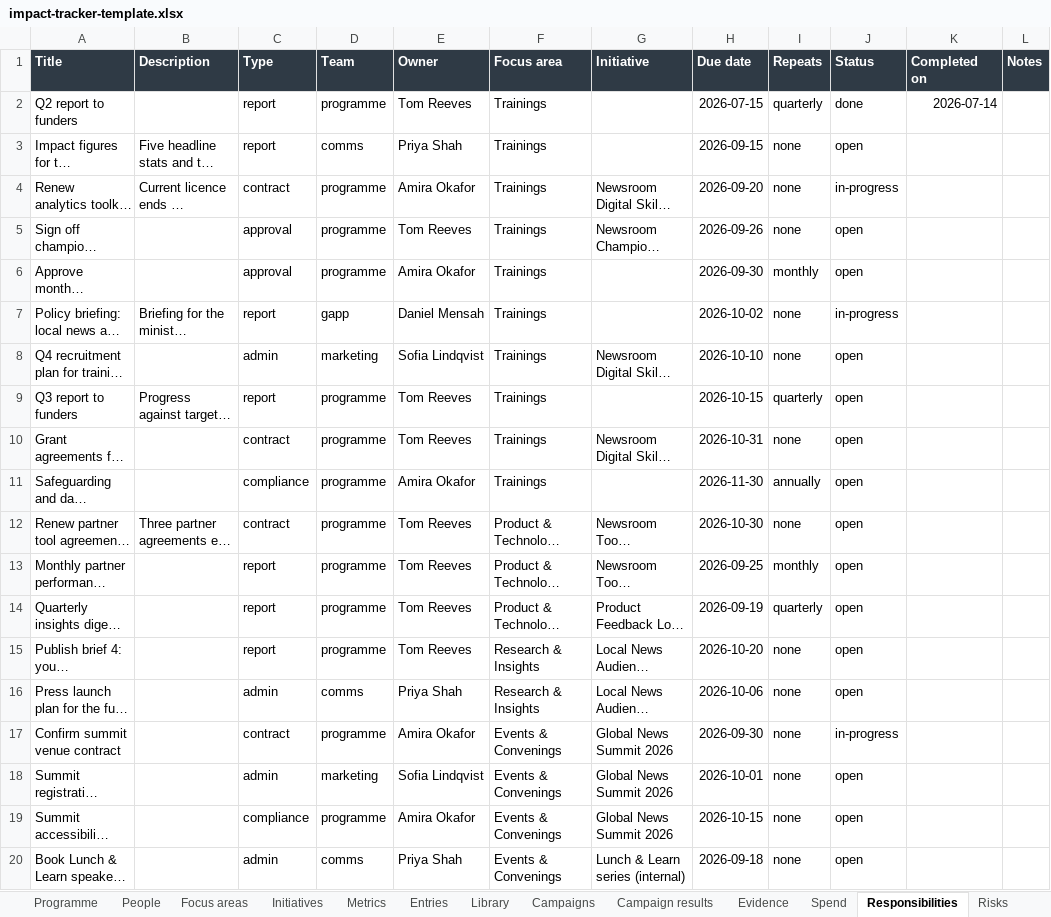
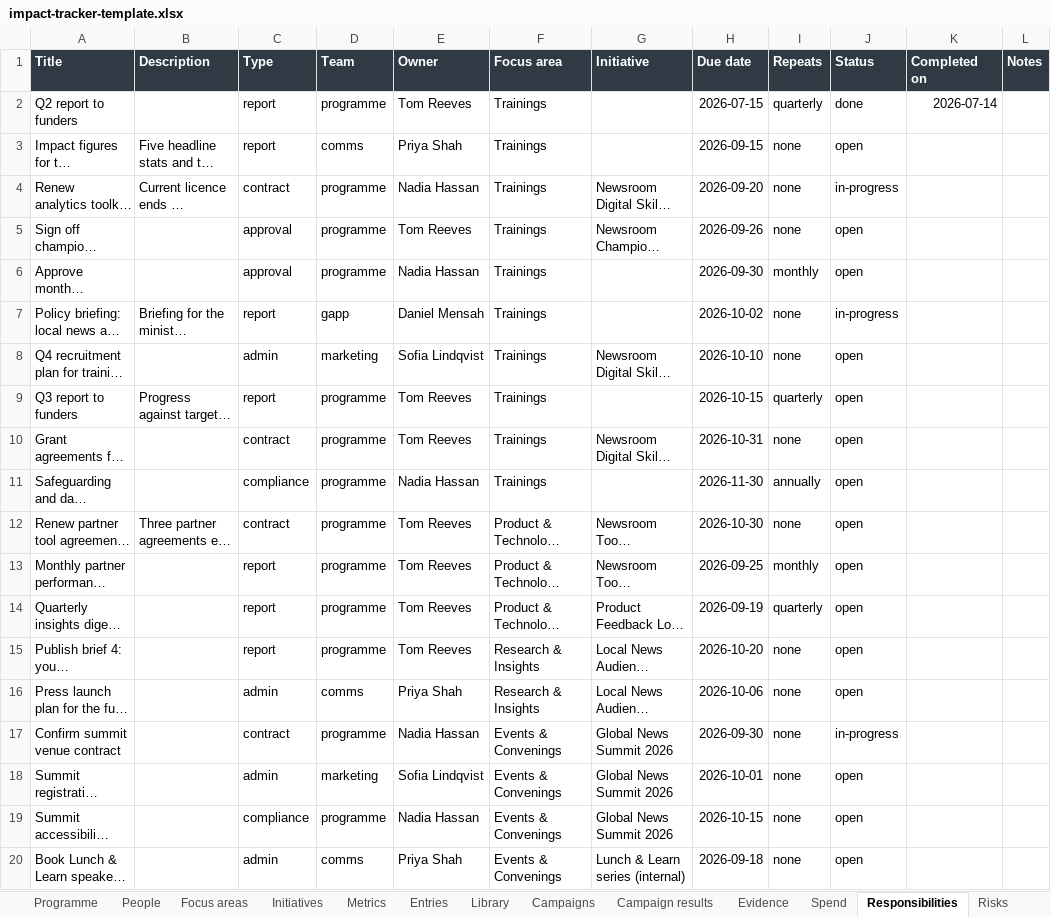
Before and after one commit to nadiahhassan/alx-pre_course, an Excel workbook: impact-tracker/sample-data/impact-tracker-template.xlsx, sheet Responsibilities, drawn as a sheet; only a part is shown; long unchanged cells end in …; values as stored, in another font and other column widths than the file's, no borders; the diff names each change by its address in the sheet, - before the commit and + after, or states it on an @@ line.

```diff
--- a/impact-tracker/sample-data/impact-tracker-template.xlsx (sheet Responsibilities)
+++ b/impact-tracker/sample-data/impact-tracker-template.xlsx (sheet Responsibilities)
-E4 (Owner): Amira Okafor
+E4 (Owner): Nadia Hassan
-E6 (Owner): Amira Okafor
+E6 (Owner): Nadia Hassan
-E11 (Owner): Amira Okafor
+E11 (Owner): Nadia Hassan
-E17 (Owner): Amira Okafor
+E17 (Owner): Nadia Hassan
-E19 (Owner): Amira Okafor
+E19 (Owner): Nadia Hassan
```
Also changed, not shown: sheet Entries, sheet Risks, sheet Decisions, sheet Focus areas, sheet Initiatives, sheet Snapshots, 1 more sheet, 4 other files.
